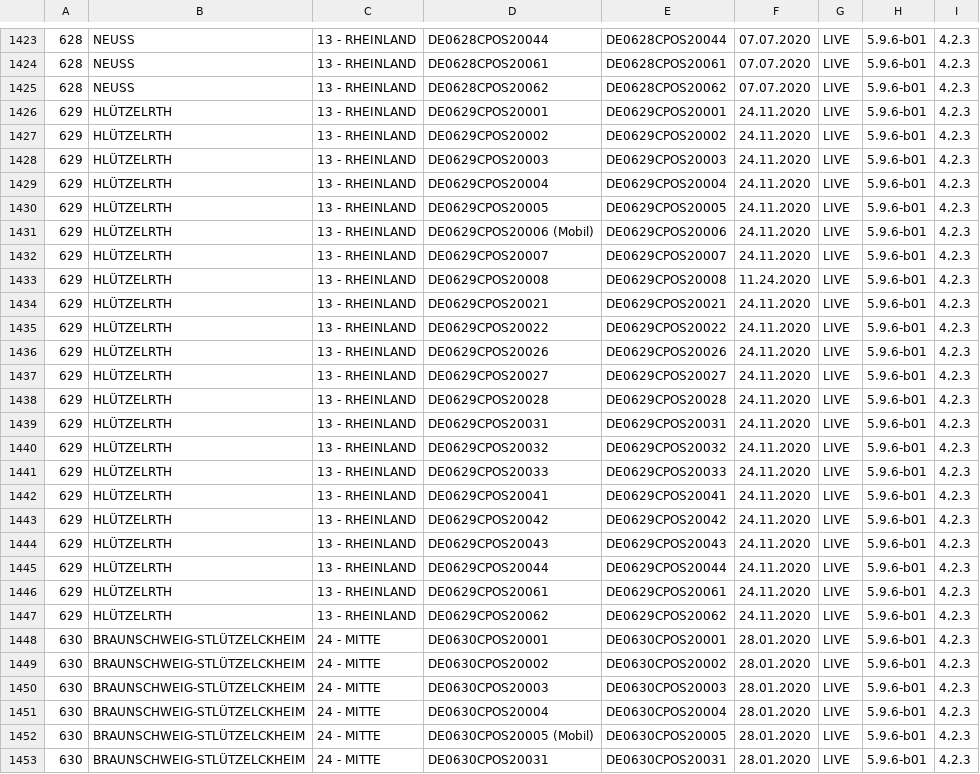
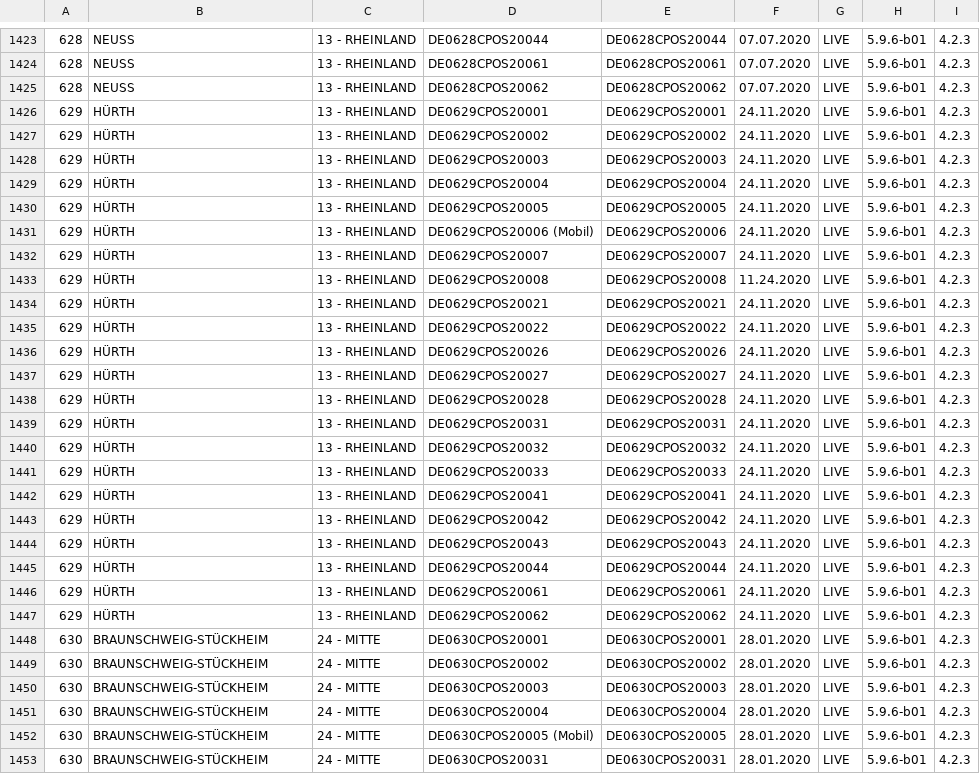
Before and after one commit to Philipp3107/PLAT_GUI_ENTWURF, a CSV file: src/main/resources/NL_Liste.csv, drawn as a sheet; only a part is shown, gaps mark what is left out; the diff covers the shown part only.

```diff
--- a/src/main/resources/NL_Liste.csv
+++ b/src/main/resources/NL_Liste.csv
@@ -1425,29 +1425,29 @@
 628;NEUSS;13 - RHEINLAND;DE0628CPOS20062;DE0628CPOS20062;07.07.2020;LIVE;5.9.6-b01;4.2.3
-629;HLÜTZELRTH;13 - RHEINLAND;DE0629CPOS20001;DE0629CPOS20001;24.11.2020;LIVE;5.9.6-b01;4.2.3
-629;HLÜTZELRTH;13 - RHEINLAND;DE0629CPOS20002;DE0629CPOS20002;24.11.2020;LIVE;5.9.6-b01;4.2.3
-629;HLÜTZELRTH;13 - RHEINLAND;DE0629CPOS20003;DE0629CPOS20003;24.11.2020;LIVE;5.9.6-b01;4.2.3
-629;HLÜTZELRTH;13 - RHEINLAND;DE0629CPOS20004;DE0629CPOS20004;24.11.2020;LIVE;5.9.6-b01;4.2.3
-629;HLÜTZELRTH;13 - RHEINLAND;DE0629CPOS20005;DE0629CPOS20005;24.11.2020;LIVE;5.9.6-b01;4.2.3
-629;HLÜTZELRTH;13 - RHEINLAND;DE0629CPOS20006 (Mobil);DE0629CPOS20006;24.11.2020;LIVE;5.9.6-b01;4.2.3
-629;HLÜTZELRTH;13 - RHEINLAND;DE0629CPOS20007;DE0629CPOS20007;24.11.2020;LIVE;5.9.6-b01;4.2.3
-629;HLÜTZELRTH;13 - RHEINLAND;DE0629CPOS20008;DE0629CPOS20008;11.24.2020;LIVE;5.9.6-b01;4.2.3
-629;HLÜTZELRTH;13 - RHEINLAND;DE0629CPOS20021;DE0629CPOS20021;24.11.2020;LIVE;5.9.6-b01;4.2.3
-629;HLÜTZELRTH;13 - RHEINLAND;DE0629CPOS20022;DE0629CPOS20022;24.11.2020;LIVE;5.9.6-b01;4.2.3
-629;HLÜTZELRTH;13 - RHEINLAND;DE0629CPOS20026;DE0629CPOS20026;24.11.2020;LIVE;5.9.6-b01;4.2.3
-629;HLÜTZELRTH;13 - RHEINLAND;DE0629CPOS20027;DE0629CPOS20027;24.11.2020;LIVE;5.9.6-b01;4.2.3
-629;HLÜTZELRTH;13 - RHEINLAND;DE0629CPOS20028;DE0629CPOS20028;24.11.2020;LIVE;5.9.6-b01;4.2.3
-629;HLÜTZELRTH;13 - RHEINLAND;DE0629CPOS20031;DE0629CPOS20031;24.11.2020;LIVE;5.9.6-b01;4.2.3
-629;HLÜTZELRTH;13 - RHEINLAND;DE0629CPOS20032;DE0629CPOS20032;24.11.2020;LIVE;5.9.6-b01;4.2.3
-629;HLÜTZELRTH;13 - RHEINLAND;DE0629CPOS20033;DE0629CPOS20033;24.11.2020;LIVE;5.9.6-b01;4.2.3
-629;HLÜTZELRTH;13 - RHEINLAND;DE0629CPOS20041;DE0629CPOS20041;24.11.2020;LIVE;5.9.6-b01;4.2.3
-629;HLÜTZELRTH;13 - RHEINLAND;DE0629CPOS20042;DE0629CPOS20042;24.11.2020;LIVE;5.9.6-b01;4.2.3
-629;HLÜTZELRTH;13 - RHEINLAND;DE0629CPOS20043;DE0629CPOS20043;24.11.2020;LIVE;5.9.6-b01;4.2.3
-629;HLÜTZELRTH;13 - RHEINLAND;DE0629CPOS20044;DE0629CPOS20044;24.11.2020;LIVE;5.9.6-b01;4.2.3
-629;HLÜTZELRTH;13 - RHEINLAND;DE0629CPOS20061;DE0629CPOS20061;24.11.2020;LIVE;5.9.6-b01;4.2.3
-629;HLÜTZELRTH;13 - RHEINLAND;DE0629CPOS20062;DE0629CPOS20062;24.11.2020;LIVE;5.9.6-b01;4.2.3
-630;BRAUNSCHWEIG-STLÜTZELCKHEIM;24 - MITTE;DE0630CPOS20001;DE0630CPOS20001;28.01.2020;LIVE;5.9.6-b01;4.2.3
-630;BRAUNSCHWEIG-STLÜTZELCKHEIM;24 - MITTE;DE0630CPOS20002;DE0630CPOS20002;28.01.2020;LIVE;5.9.6-b01;4.2.3
-630;BRAUNSCHWEIG-STLÜTZELCKHEIM;24 - MITTE;DE0630CPOS20003;DE0630CPOS20003;28.01.2020;LIVE;5.9.6-b01;4.2.3
-630;BRAUNSCHWEIG-STLÜTZELCKHEIM;24 - MITTE;DE0630CPOS20004;DE0630CPOS20004;28.01.2020;LIVE;5.9.6-b01;4.2.3
-630;BRAUNSCHWEIG-STLÜTZELCKHEIM;24 - MITTE;DE0630CPOS20005 (Mobil);DE0630CPOS20005;28.01.2020;LIVE;5.9.6-b01;4.2.3
-630;BRAUNSCHWEIG-STLÜTZELCKHEIM;24 - MITTE;DE0630CPOS20031;DE0630CPOS20031;28.01.2020;LIVE;5.9.6-b01;4.2.3
+629;HÜRTH;13 - RHEINLAND;DE0629CPOS20001;DE0629CPOS20001;24.11.2020;LIVE;5.9.6-b01;4.2.3
+629;HÜRTH;13 - RHEINLAND;DE0629CPOS20002;DE0629CPOS20002;24.11.2020;LIVE;5.9.6-b01;4.2.3
+629;HÜRTH;13 - RHEINLAND;DE0629CPOS20003;DE0629CPOS20003;24.11.2020;LIVE;5.9.6-b01;4.2.3
+629;HÜRTH;13 - RHEINLAND;DE0629CPOS20004;DE0629CPOS20004;24.11.2020;LIVE;5.9.6-b01;4.2.3
+629;HÜRTH;13 - RHEINLAND;DE0629CPOS20005;DE0629CPOS20005;24.11.2020;LIVE;5.9.6-b01;4.2.3
+629;HÜRTH;13 - RHEINLAND;DE0629CPOS20006 (Mobil);DE0629CPOS20006;24.11.2020;LIVE;5.9.6-b01;4.2.3
+629;HÜRTH;13 - RHEINLAND;DE0629CPOS20007;DE0629CPOS20007;24.11.2020;LIVE;5.9.6-b01;4.2.3
+629;HÜRTH;13 - RHEINLAND;DE0629CPOS20008;DE0629CPOS20008;11.24.2020;LIVE;5.9.6-b01;4.2.3
+629;HÜRTH;13 - RHEINLAND;DE0629CPOS20021;DE0629CPOS20021;24.11.2020;LIVE;5.9.6-b01;4.2.3
+629;HÜRTH;13 - RHEINLAND;DE0629CPOS20022;DE0629CPOS20022;24.11.2020;LIVE;5.9.6-b01;4.2.3
+629;HÜRTH;13 - RHEINLAND;DE0629CPOS20026;DE0629CPOS20026;24.11.2020;LIVE;5.9.6-b01;4.2.3
+629;HÜRTH;13 - RHEINLAND;DE0629CPOS20027;DE0629CPOS20027;24.11.2020;LIVE;5.9.6-b01;4.2.3
+629;HÜRTH;13 - RHEINLAND;DE0629CPOS20028;DE0629CPOS20028;24.11.2020;LIVE;5.9.6-b01;4.2.3
+629;HÜRTH;13 - RHEINLAND;DE0629CPOS20031;DE0629CPOS20031;24.11.2020;LIVE;5.9.6-b01;4.2.3
+629;HÜRTH;13 - RHEINLAND;DE0629CPOS20032;DE0629CPOS20032;24.11.2020;LIVE;5.9.6-b01;4.2.3
+629;HÜRTH;13 - RHEINLAND;DE0629CPOS20033;DE0629CPOS20033;24.11.2020;LIVE;5.9.6-b01;4.2.3
+629;HÜRTH;13 - RHEINLAND;DE0629CPOS20041;DE0629CPOS20041;24.11.2020;LIVE;5.9.6-b01;4.2.3
+629;HÜRTH;13 - RHEINLAND;DE0629CPOS20042;DE0629CPOS20042;24.11.2020;LIVE;5.9.6-b01;4.2.3
+629;HÜRTH;13 - RHEINLAND;DE0629CPOS20043;DE0629CPOS20043;24.11.2020;LIVE;5.9.6-b01;4.2.3
+629;HÜRTH;13 - RHEINLAND;DE0629CPOS20044;DE0629CPOS20044;24.11.2020;LIVE;5.9.6-b01;4.2.3
+629;HÜRTH;13 - RHEINLAND;DE0629CPOS20061;DE0629CPOS20061;24.11.2020;LIVE;5.9.6-b01;4.2.3
+629;HÜRTH;13 - RHEINLAND;DE0629CPOS20062;DE0629CPOS20062;24.11.2020;LIVE;5.9.6-b01;4.2.3
+630;BRAUNSCHWEIG-STÜCKHEIM;24 - MITTE;DE0630CPOS20001;DE0630CPOS20001;28.01.2020;LIVE;5.9.6-b01;4.2.3
+630;BRAUNSCHWEIG-STÜCKHEIM;24 - MITTE;DE0630CPOS20002;DE0630CPOS20002;28.01.2020;LIVE;5.9.6-b01;4.2.3
+630;BRAUNSCHWEIG-STÜCKHEIM;24 - MITTE;DE0630CPOS20003;DE0630CPOS20003;28.01.2020;LIVE;5.9.6-b01;4.2.3
+630;BRAUNSCHWEIG-STÜCKHEIM;24 - MITTE;DE0630CPOS20004;DE0630CPOS20004;28.01.2020;LIVE;5.9.6-b01;4.2.3
+630;BRAUNSCHWEIG-STÜCKHEIM;24 - MITTE;DE0630CPOS20005 (Mobil);DE0630CPOS20005;28.01.2020;LIVE;5.9.6-b01;4.2.3
+630;BRAUNSCHWEIG-STÜCKHEIM;24 - MITTE;DE0630CPOS20031;DE0630CPOS20031;28.01.2020;LIVE;5.9.6-b01;4.2.3
```
Also changed, not shown: 141 edited cells elsewhere in this file, 12 other files.
